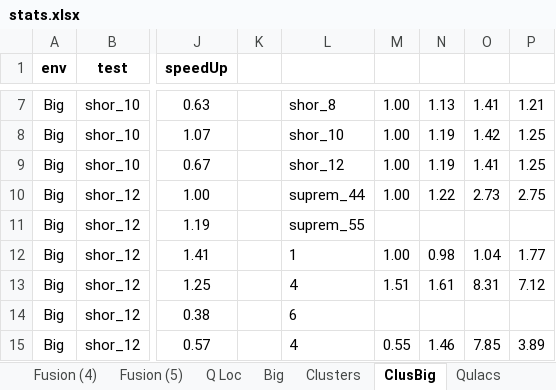
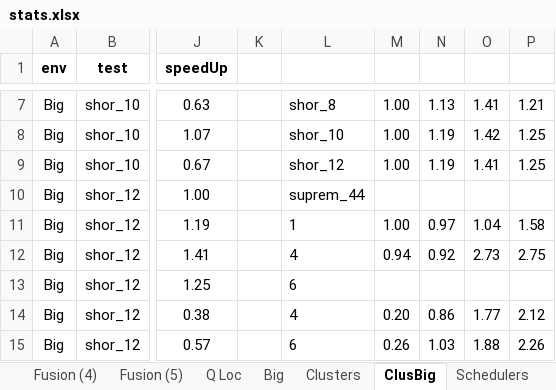
Before and after one commit to microsoft/qsharp-runtime, an Excel workbook: src/Simulation/Native/stats.xlsx, sheet ClusBig, drawn as a sheet; only a part is shown, gaps mark what is left out; values as stored, in another font and other column widths than the file's, no borders; conditional formats not drawn; the diff covers the shown part only; the diff names each change by its address in the sheet, - before the commit and + after, or states it on an @@ line.

```diff
--- a/src/Simulation/Native/stats.xlsx (sheet ClusBig)
+++ b/src/Simulation/Native/stats.xlsx (sheet ClusBig)
+sheet tab: Schedulers
-M10: 1.00
+M10: (empty)
-N10: 1.22
+N10: (empty)
-O10: 2.73
+O10: (empty)
-P10: 2.75
+P10: (empty)
-L11: suprem_55
+L11: 1
-M11: (empty)
+M11: 1.00
-N11: (empty)
+N11: 0.97
-O11: (empty)
+O11: 1.04
-P11: (empty)
+P11: 1.58
-L12: 1
+L12: 4
-M12: 1.00
+M12: 0.94
-N12: 0.98
+N12: 0.92
-O12: 1.04
+O12: 2.73
-P12: 1.77
+P12: 2.75
-L13: 4
+L13: 6
-M13: 1.51
+M13: (empty)
-N13: 1.61
+N13: (empty)
-O13: 8.31
+O13: (empty)
-P13: 7.12
+P13: (empty)
-L14: 6
+L14: 4
-M14: (empty)
+M14: 0.20
-N14: (empty)
+N14: 0.86
-O14: (empty)
+O14: 1.77
-P14: (empty)
+P14: 2.12
-L15: 4
+L15: 6
-M15: 0.55
+M15: 0.26
-N15: 1.46
+N15: 1.03
-O15: 7.85
+O15: 1.88
-P15: 3.89
+P15: 2.26
```
Also changed, not shown: 131 edited cells elsewhere in this sheet, 18 other files.
